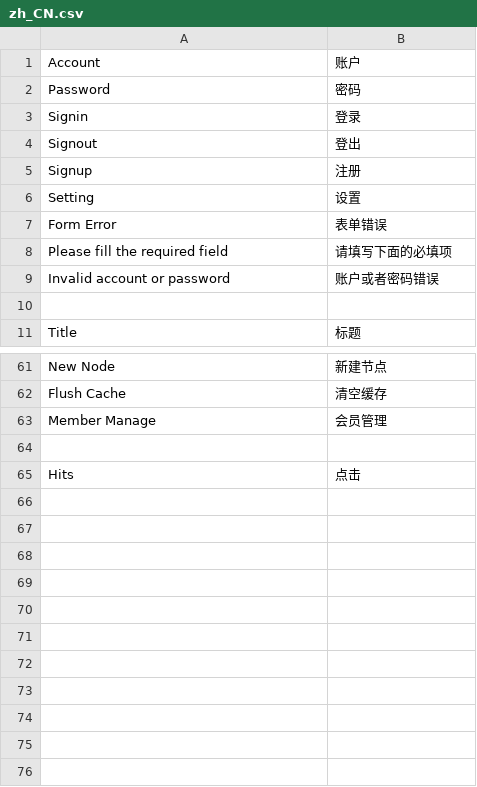
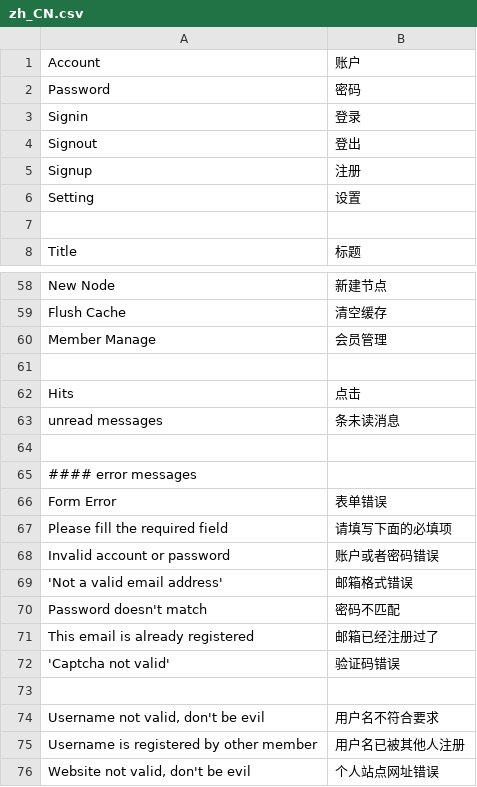
Before and after one commit to pythoncn/june, a CSV file: june/locale/zh_CN.csv, drawn as a sheet; only a part is shown, gaps mark what is left out.

Commit message:
deal with message

```diff
--- a/june/locale/zh_CN.csv
+++ b/june/locale/zh_CN.csv
@@ -6,5 +6,2 @@
 "Setting", 设置
-"Form Error", 表单错误
-"Please fill the required field", 请填写下面的必填项
-"Invalid account or password", 账户或者密码错误
 
@@ -65 +62,15 @@
 "Hits", 点击
+"unread messages", 条未读消息
+
+#### error messages
+"Form Error", 表单错误
+"Please fill the required field", 请填写下面的必填项
+"Invalid account or password", 账户或者密码错误
+'Not a valid email address', 邮箱格式错误
+"Password doesn't match", 密码不匹配
+"This email is already registered", 邮箱已经注册过了
+'Captcha not valid', 验证码错误
+
+"Username not valid, don't be evil", 用户名不符合要求
+"Username is registered by other member", 用户名已被其他人注册
+"Website not valid, don't be evil", 个人站点网址错误
```
Also changed, not shown: 6 other files.
